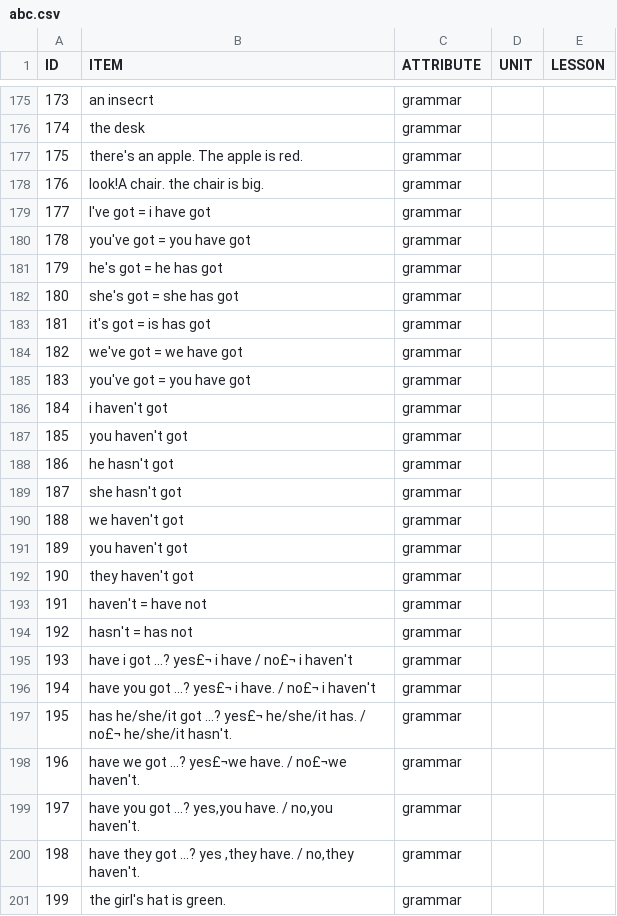
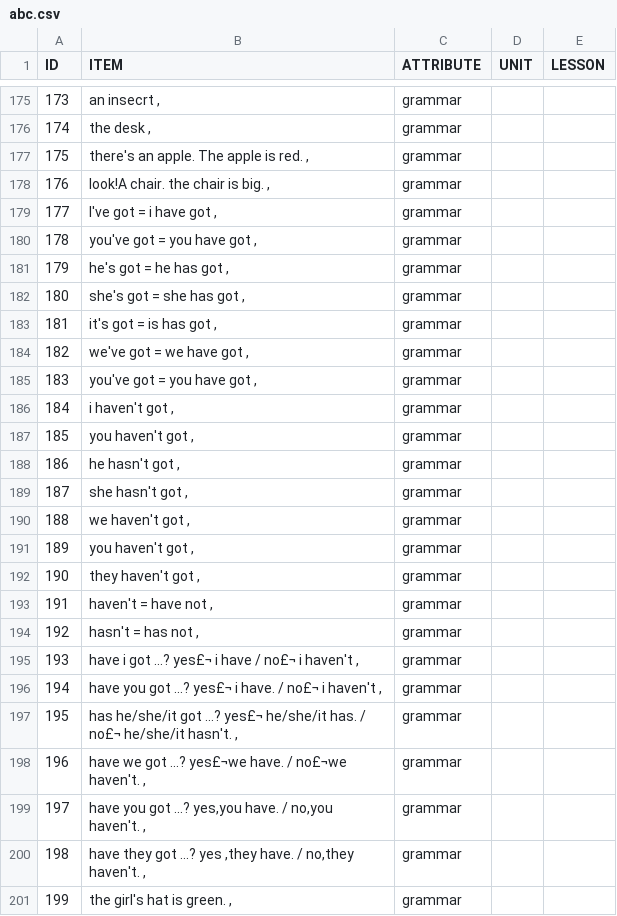
Before and after one commit to rjj510/AI-STORY, a CSV file: abc.csv, drawn as a sheet; only a part is shown, gaps mark what is left out; the diff covers the shown part only.

```diff
--- a/abc.csv
+++ b/abc.csv
@@ -175,27 +175,27 @@ ID,ITEM,ATTRIBUTE,UNIT,LESSON
-173,an insecrt ,grammar,,
-174,the desk ,grammar,,
-175,there's an apple. The apple is red. ,grammar,,
-176,look!A chair. the chair is big. ,grammar,,
-177,I've got = i have got  ,grammar,,
-178,you've got = you have got  ,grammar,,
-179,he's got = he has got  ,grammar,,
-180,she's got = she has got  ,grammar,,
-181,it's got = is has got  ,grammar,,
-182,we've got  =  we have got  ,grammar,,
-183,you've got  = you have got  ,grammar,,
-184,i haven't got ,grammar,,
-185,you haven't got ,grammar,,
-186,he hasn't got ,grammar,,
-187,she hasn't got ,grammar,,
-188,we haven't got ,grammar,,
-189,you haven't got ,grammar,,
-190,they haven't got ,grammar,,
-191,haven't = have not ,grammar,,
-192,hasn't = has not ,grammar,,
-193,have i got ...?    yes£¬ i have    /  no£¬ i haven't ,grammar,,
-194,have you got ...?    yes£¬ i have.   /  no£¬ i haven't  ,grammar,,
-195,has he/she/it got ...?    yes£¬ he/she/it has.   /  no£¬ he/she/it hasn't. ,grammar,,
-196,have we got ...?    yes£¬we have.   /  no£¬we haven't. ,grammar,,
-197,"have you got ...?    yes,you have.   /  no,you haven't. ",grammar,,
-198,"have they got ...?    yes ,they have.   /  no,they haven't. ",grammar,,
-199,the girl's hat is green. ,grammar,,
+173,"an insecrt ,",grammar,,
+174,"the desk ,",grammar,,
+175,"there's an apple. The apple is red. ,",grammar,,
+176,"look!A chair. the chair is big. ,",grammar,,
+177,"I've got = i have got  ,",grammar,,
+178,"you've got = you have got  ,",grammar,,
+179,"he's got = he has got  ,",grammar,,
+180,"she's got = she has got  ,",grammar,,
+181,"it's got = is has got  ,",grammar,,
+182,"we've got  =  we have got  ,",grammar,,
+183,"you've got  = you have got  ,",grammar,,
+184,"i haven't got ,",grammar,,
+185,"you haven't got ,",grammar,,
+186,"he hasn't got ,",grammar,,
+187,"she hasn't got ,",grammar,,
+188,"we haven't got ,",grammar,,
+189,"you haven't got ,",grammar,,
+190,"they haven't got ,",grammar,,
+191,"haven't = have not ,",grammar,,
+192,"hasn't = has not ,",grammar,,
+193,"have i got ...?    yes£¬ i have    /  no£¬ i haven't ,",grammar,,
+194,"have you got ...?    yes£¬ i have.   /  no£¬ i haven't  ,",grammar,,
+195,"has he/she/it got ...?    yes£¬ he/she/it has.   /  no£¬ he/she/it hasn't. ,",grammar,,
+196,"have we got ...?    yes£¬we have.   /  no£¬we haven't. ,",grammar,,
+197,"have you got ...?    yes,you have.   /  no,you haven't. ,",grammar,,
+198,"have they got ...?    yes ,they have.   /  no,they haven't. ,",grammar,,
+199,"the girl's hat is green. ,",grammar,,
```
Also changed, not shown: 56 edited cells elsewhere in this file, 2 other files.
